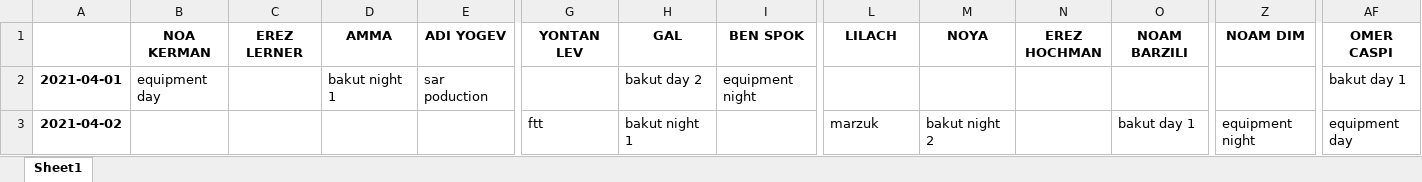
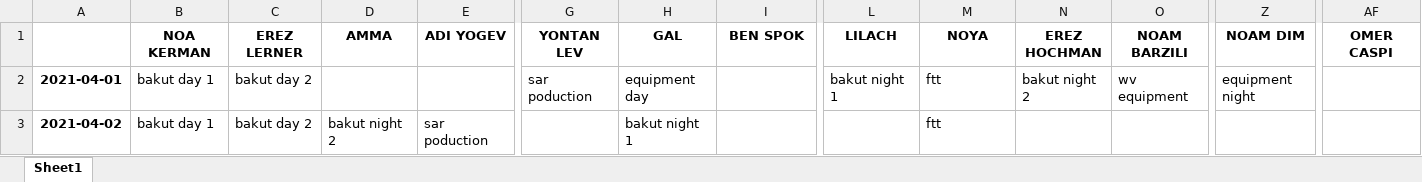
Before and after one commit to nitzanpalgi/Automated-shifts-assignment, an Excel workbook: output/dani.xlsx, sheet Sheet1, drawn as a sheet; only a part is shown, gaps mark what is left out; values as stored, in another font and other column widths than the file's, no borders; the diff covers the shown part only; the diff names each change by its address in the sheet, - before the commit and + after, or states it on an @@ line.

```diff
--- a/output/dani.xlsx (sheet Sheet1)
+++ b/output/dani.xlsx (sheet Sheet1)
-B2 (NOA KERMAN): equipment day
+B2 (NOA KERMAN): bakut day 1
-C2:C3 (EREZ LERNER): (empty)
+C2:C3 (EREZ LERNER): bakut day 2
-D2 (AMMA): bakut night 1
+D2 (AMMA): (empty)
-E2 (ADI YOGEV): sar poduction
+E2 (ADI YOGEV): (empty)
-G2 (YONTAN LEV): (empty)
+G2 (YONTAN LEV): sar poduction
-H2 (GAL): bakut day 2
+H2 (GAL): equipment day
-I2 (BEN SPOK): equipment night
+I2 (BEN SPOK): (empty)
-L2 (LILACH): (empty)
+L2 (LILACH): bakut night 1
-M2 (NOYA): (empty)
+M2 (NOYA): ftt
-N2 (EREZ HOCHMAN): (empty)
+N2 (EREZ HOCHMAN): bakut night 2
-O2 (NOAM BARZILI): (empty)
+O2 (NOAM BARZILI): wv equipment
-Z2 (NOAM DIM): (empty)
+Z2 (NOAM DIM): equipment night
-AF2 (OMER CASPI): bakut day 1
+AF2 (OMER CASPI): (empty)
-B3 (NOA KERMAN): (empty)
+B3 (NOA KERMAN): bakut day 1
-D3 (AMMA): (empty)
+D3 (AMMA): bakut night 2
-E3 (ADI YOGEV): (empty)
+E3 (ADI YOGEV): sar poduction
-G3 (YONTAN LEV): ftt
+G3 (YONTAN LEV): (empty)
-L3 (LILACH): marzuk
+L3 (LILACH): (empty)
-M3 (NOYA): bakut night 2
+M3 (NOYA): ftt
-O3 (NOAM BARZILI): bakut day 1
+O3 (NOAM BARZILI): (empty)
-Z3 (NOAM DIM): equipment night
+Z3 (NOAM DIM): (empty)
-AF3 (OMER CASPI): equipment day
+AF3 (OMER CASPI): (empty)
```
Also changed, not shown: 16 added rows, 16 removed rows and 205 edited cells elsewhere in this sheet, DATA/DB.xlsx, 5 other files.
